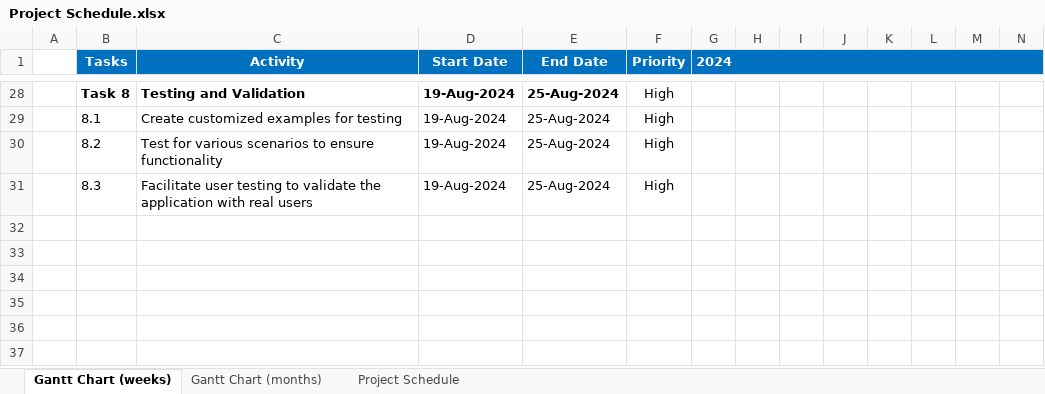
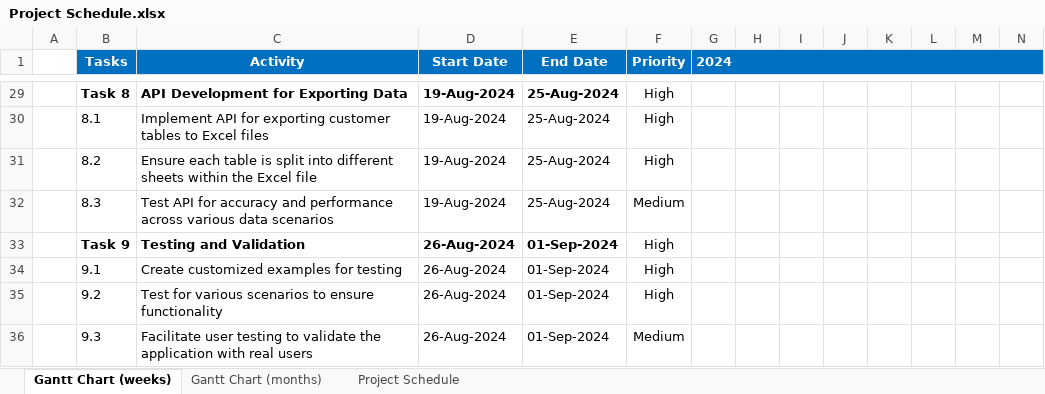
Before and after one commit to JLopez662/CHC-Portal, an Excel workbook: Project Management Docs/Project Schedule.xlsx, sheet Gantt Chart (weeks), drawn as a sheet; only a part is shown, gaps mark what is left out; values as stored, in another font and other column widths than the file's, no borders; conditional formats not drawn; removed rows and columns are numbered as before the commit, all else as after; rows hold the shown columns only; the diff covers the shown part only; the diff names each change by its address in the sheet, - before the commit and + after, or states it on an @@ line.

```diff
--- a/Project Management Docs/Project Schedule.xlsx (sheet Gantt Chart (weeks))
+++ b/Project Management Docs/Project Schedule.xlsx (sheet Gantt Chart (weeks))
-G1:Q1 merged
+G1:R1 merged
-C29 (Activity): Testing and Validation
+C29 (Activity): API Development for Exporting Data
-C30 (Activity): Create customized examples for testing
+C30 (Activity): Implement API for exporting customer tables to Excel files
-C31 (Activity): Test for various scenarios to ensure functionality
+C31 (Activity): Ensure each table is split into different sheets within the Excel file
-C32 (Activity): Facilitate user testing to validate the application with real users
+C32 (Activity): Test API for accuracy and performance across various data scenarios
-F32 (Priority): High
+F32 (Priority): Medium
+row 33:  | Task 9 | Testing and Validation | 26-Aug-2024 | 01-Sep-2024 | High
+row 34:  | 9.1 | Create customized examples for testing | 26-Aug-2024 | 01-Sep-2024 | High
+row 35:  | 9.2 | Test for various scenarios to ensure functionality | 26-Aug-2024 | 01-Sep-2024 | High
+row 36:  | 9.3 | Facilitate user testing to validate the application with real users | 26-Aug-2024 | 01-Sep-2024 | Medium
```
Also changed, not shown: 2 added rows, 1 removed row, 26 edited cells, cell formats and merged cells elsewhere in this sheet, sheet Project Schedule, sheet Gantt Chart (months), 3 other files.
